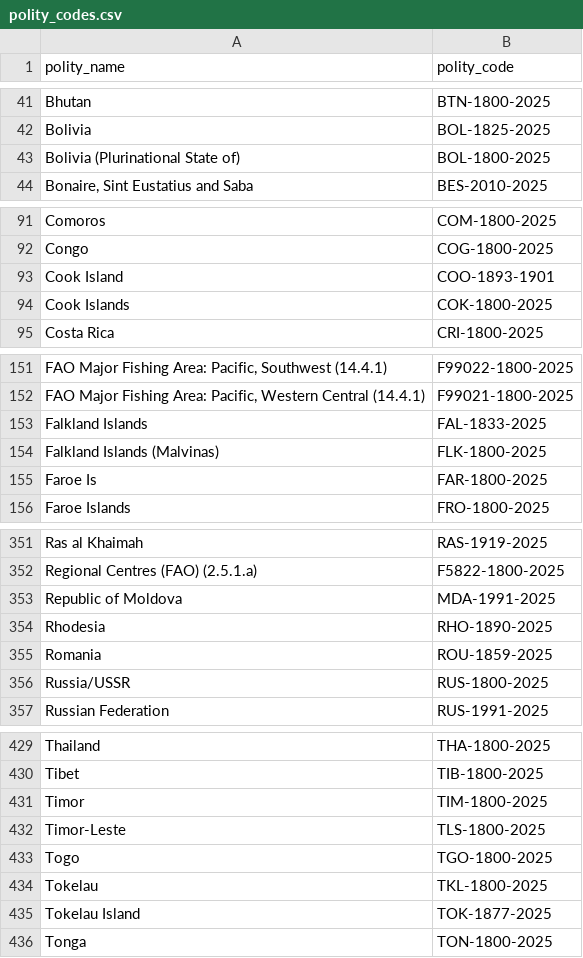
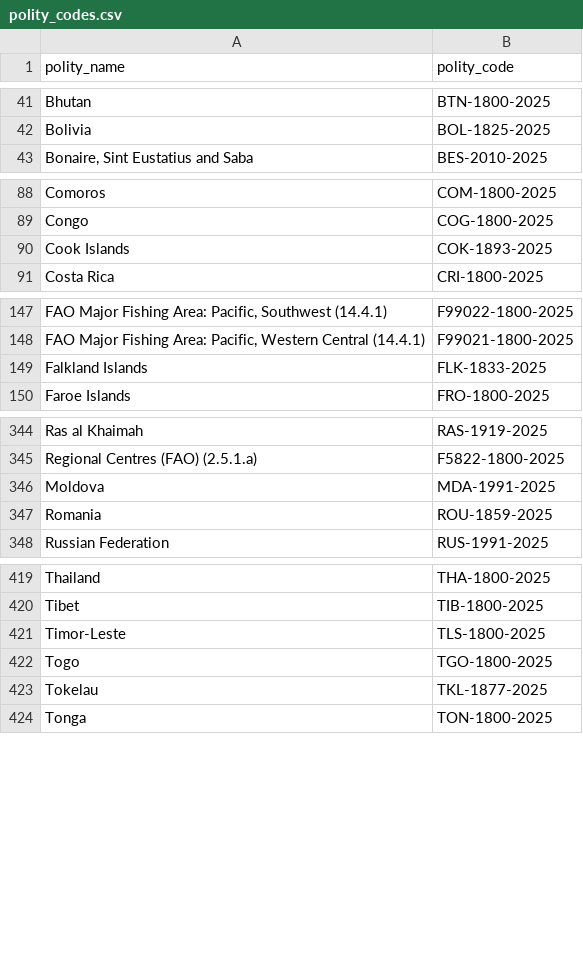
Before and after one commit to eduaguilera/whep, a CSV file: data-raw/polities_inputs/polity_codes.csv, drawn as a sheet; only a part is shown, gaps mark what is left out; removed rows and columns are numbered as before the commit, all else as after; the diff covers the shown part only; the diff names each change by its address in the sheet, - before the commit and + after, or states it on an @@ line.

Commit message:
Fix common name mismatches

```diff
--- a/data-raw/polities_inputs/polity_codes.csv
+++ b/data-raw/polities_inputs/polity_codes.csv
-row 43: Bolivia (Plurinational State of) | BOL-1800-2025
-row 93: Cook Island | COO-1893-1901
-B90 (polity_code): COK-1800-2025
+B90 (polity_code): COK-1893-2025
-B149 (polity_code): FAL-1833-2025
+B149 (polity_code): FLK-1833-2025
-row 154: Falkland Islands (Malvinas) | FLK-1800-2025
-row 155: Faroe Is | FAR-1800-2025
-A346 (polity_name): Republic of Moldova
+A346 (polity_name): Moldova
-row 354: Rhodesia | RHO-1890-2025
-row 356: Russia/USSR | RUS-1800-2025
-row 431: Timor | TIM-1800-2025
-B423 (polity_code): TKL-1800-2025
+B423 (polity_code): TKL-1877-2025
-row 435: Tokelau Island | TOK-1877-2025
```
Also changed, not shown: 4 removed rows and 5 edited cells elsewhere in this file, data-raw/polities_inputs/common_names.csv, data-raw/polities_inputs/whep_fixes.csv, 1 other file.
